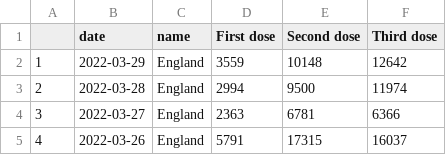
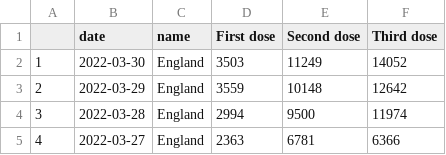
Before and after one commit to vfillis/automated-covid, a CSV file: data/vaccinations-England.csv, drawn as a sheet; only a part is shown; the shorter side is filled out with more unchanged rows; addresses are those after the commit; the diff names each change by its address in the sheet, - before the commit and + after, or states it on an @@ line.

```diff
--- a/data/vaccinations-England.csv
+++ b/data/vaccinations-England.csv
+row 2: 1 | 2022-03-30 | England | 3503 | 11249 | 14052
@@ column A renumbered from row 3 down @@
```
Also changed, not shown: data/case-rates-LAs.csv, data/cases-England.csv, 3 other files.
